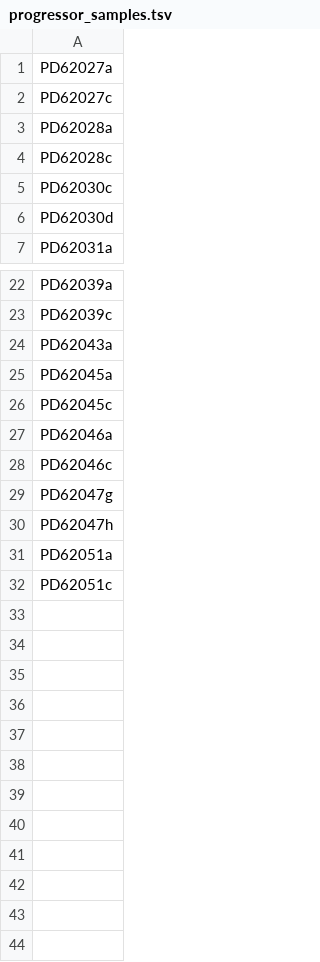
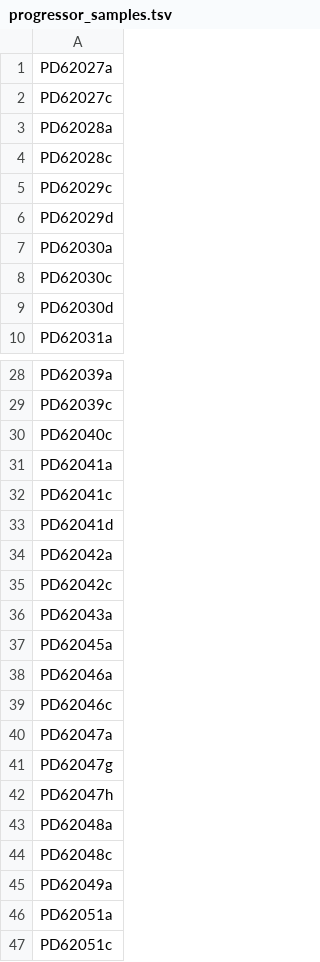
Before and after one commit to team113sanger/ibd_dysplasia_thesis_analysis, a TSV file: metadata/sample_lists/progressor_samples.tsv, drawn as a sheet; only a part is shown, gaps mark what is left out; removed rows and columns are numbered as before the commit, all else as after; the diff covers the shown part only; the diff names each change by its address in the sheet, - before the commit and + after, or states it on an @@ line.

```diff
--- a/metadata/sample_lists/progressor_samples.tsv
+++ b/metadata/sample_lists/progressor_samples.tsv
+row 5: PD62029c
+row 6: PD62029d
+row 7: PD62030a
+row 30: PD62040c
+row 31: PD62041a
+row 32: PD62041c
+row 33: PD62041d
+row 34: PD62042a
+row 35: PD62042c
-row 26: PD62045c
+row 40: PD62047a
+row 43: PD62048a
+row 44: PD62048c
+row 45: PD62049a
```
Also changed, not shown: 3 added rows elsewhere in this file, metadata/sample_lists/low_grade_samples.tsv, metadata/sample_lists/non_progressor_samples.tsv, 6 other files.
